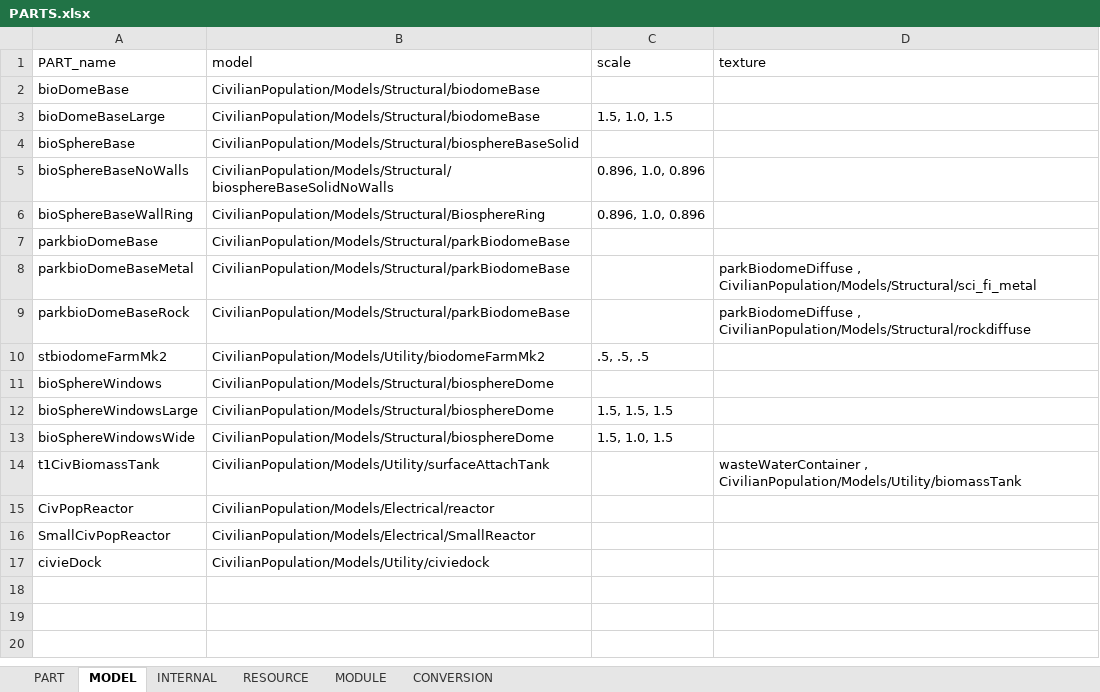
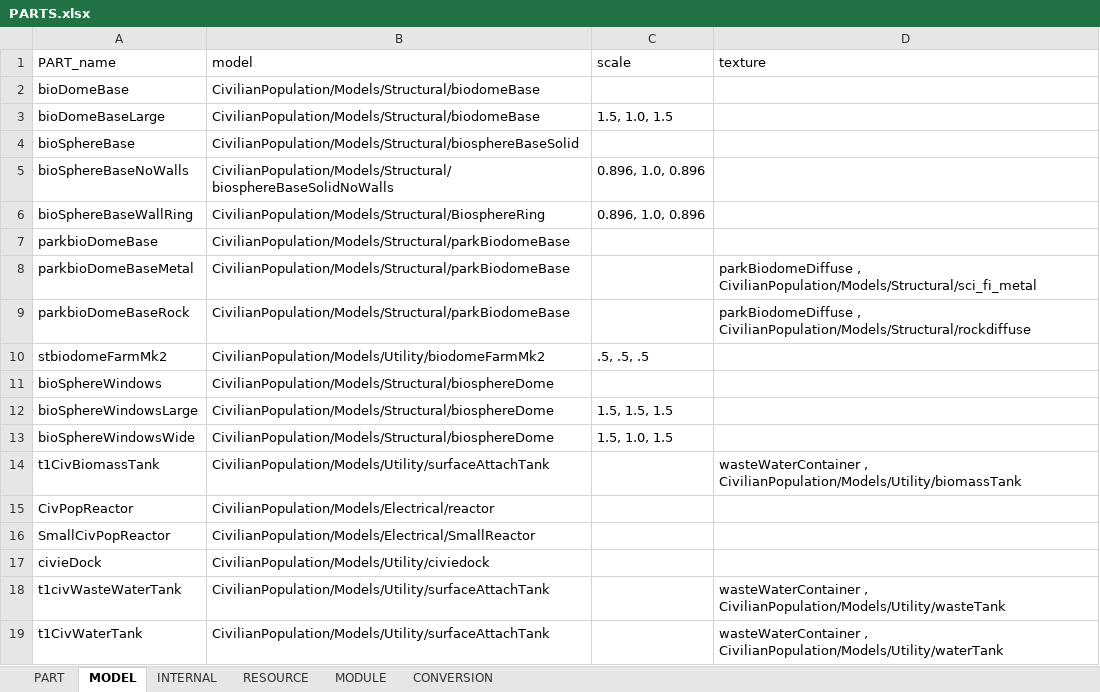
Before and after one commit to linuxgurugamer/CivilianPopulation, an Excel workbook: parts/src/main/resources/PARTS.xlsx, sheet MODEL, drawn as a sheet; values as stored, in another font and other column widths than the file's, no borders; the diff names each change by its address in the sheet, - before the commit and + after, or states it on an @@ line.

Commit message:
added t1civWasteWaterTank and t1CivWaterTank

```diff
--- a/parts/src/main/resources/PARTS.xlsx (sheet MODEL)
+++ b/parts/src/main/resources/PARTS.xlsx (sheet MODEL)
+row 18: t1civWasteWaterTank | CivilianPopulation/Models/Utility/surfaceAttachTank |  | wasteWaterContainer , CivilianPopulation/Models/Utility/wasteTank
+row 19: t1CivWaterTank | CivilianPopulation/Models/Utility/surfaceAttachTank |  | wasteWaterContainer , CivilianPopulation/Models/Utility/waterTank
```
Also changed, not shown: sheet PART, 9 other files.
